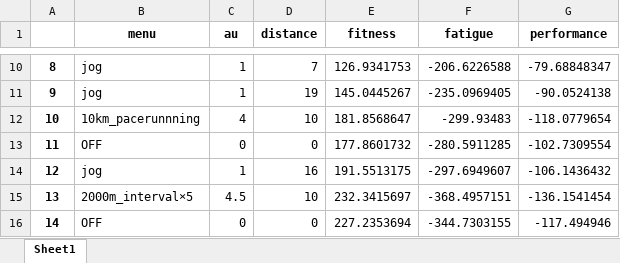
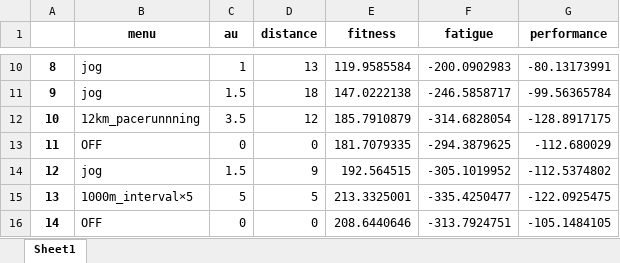
Before and after one commit to ShionTerunaga/simulation, an Excel workbook: sim4.xlsx, sheet Sheet1, drawn as a sheet; only a part is shown, gaps mark what is left out; values as stored, in another font and other column widths than the file's, no borders; the diff covers the shown part only; the diff names each change by its address in the sheet, - before the commit and + after, or states it on an @@ line.

```diff
--- a/sim4.xlsx (sheet Sheet1)
+++ b/sim4.xlsx (sheet Sheet1)
-D10 (distance): 7
+D10 (distance): 13
-E10 (fitness): 126.9341753
+E10 (fitness): 119.9585584
-F10 (fatigue): -206.6226588
+F10 (fatigue): -200.0902983
-G10 (performance): -79.68848347
+G10 (performance): -80.13173991
-C11 (au): 1
+C11 (au): 1.5
-D11 (distance): 19
+D11 (distance): 18
-E11 (fitness): 145.0445267
+E11 (fitness): 147.0222138
-F11 (fatigue): -235.0969405
+F11 (fatigue): -246.5858717
-G11 (performance): -90.0524138
+G11 (performance): -99.56365784
-B12 (menu): 10km_pacerunnning
+B12 (menu): 12km_pacerunnning
-C12 (au): 4
+C12 (au): 3.5
-D12 (distance): 10
+D12 (distance): 12
-E12 (fitness): 181.8568647
+E12 (fitness): 185.7910879
-F12 (fatigue): -299.93483
+F12 (fatigue): -314.6828054
-G12 (performance): -118.0779654
+G12 (performance): -128.8917175
-E13 (fitness): 177.8601732
+E13 (fitness): 181.7079335
-F13 (fatigue): -280.5911285
+F13 (fatigue): -294.3879625
-G13 (performance): -102.7309554
+G13 (performance): -112.680029
-C14 (au): 1
+C14 (au): 1.5
-D14 (distance): 16
+D14 (distance): 9
-E14 (fitness): 191.5513175
+E14 (fitness): 192.564515
-F14 (fatigue): -297.6949607
+F14 (fatigue): -305.1019952
-G14 (performance): -106.1436432
+G14 (performance): -112.5374802
-B15 (menu): 2000m_interval×5
+B15 (menu): 1000m_interval×5
-C15 (au): 4.5
+C15 (au): 5
-D15 (distance): 10
+D15 (distance): 5
-E15 (fitness): 232.3415697
+E15 (fitness): 213.3325001
-F15 (fatigue): -368.4957151
+F15 (fatigue): -335.4250477
-G15 (performance): -136.1541454
+G15 (performance): -122.0925475
-E16 (fitness): 227.2353694
+E16 (fitness): 208.6440646
-F16 (fatigue): -344.7303155
+F16 (fatigue): -313.7924751
-G16 (performance): -117.494946
+G16 (performance): -105.1484105
```
Also changed, not shown: 91 edited cells elsewhere in this sheet, sim1.xlsx, sim2.xlsx, 9 other files.
